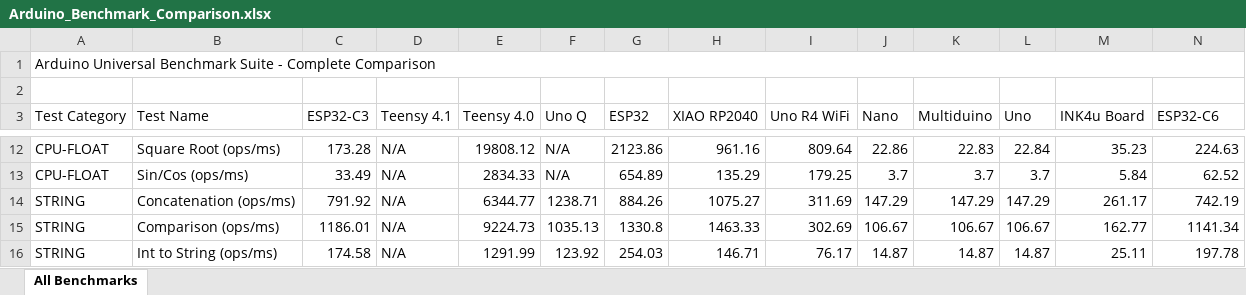
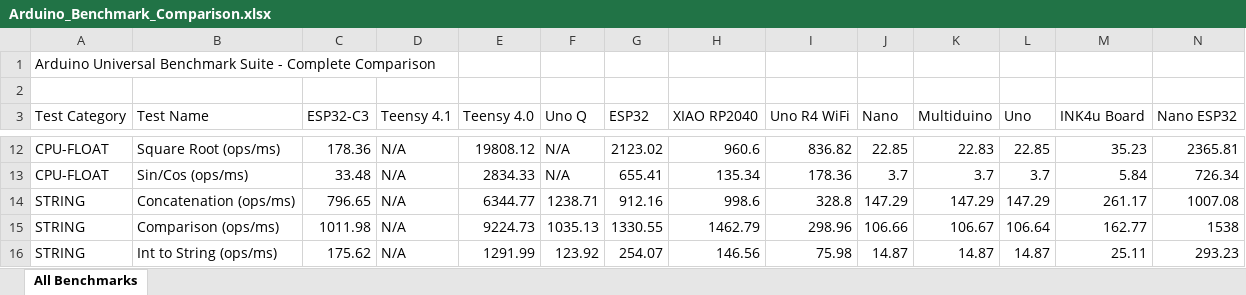
Before and after one commit to cowboydaniel/Arduino-Benchmark, an Excel workbook: Arduino_Benchmark_Comparison.xlsx, sheet All Benchmarks, drawn as a sheet; only a part is shown, gaps mark what is left out; values as stored, in another font and other column widths than the file's, no cell formats; removed rows and columns are numbered as before the commit, all else as after; the diff covers the shown part only; the diff names each change by its address in the sheet, - before the commit and + after, or states it on an @@ line.

```diff
--- a/Arduino_Benchmark_Comparison.xlsx (sheet All Benchmarks)
+++ b/Arduino_Benchmark_Comparison.xlsx (sheet All Benchmarks)
-A1:N1 merged
-N3: ESP32-C6
+N3: Nano ESP32
-C12 (ESP32-C3): 173.28
+C12 (ESP32-C3): 178.36
-G12 (ESP32): 2123.86
+G12 (ESP32): 2123.02
-H12 (XIAO RP2040): 961.16
+H12 (XIAO RP2040): 960.6
-I12 (Uno R4 WiFi): 809.64
+I12 (Uno R4 WiFi): 836.82
-J12 (Nano): 22.86
+J12 (Nano): 22.85
-L12 (Uno): 22.84
+L12 (Uno): 22.85
-N12 (Nano ESP32): 224.63
+N12 (Nano ESP32): 2365.81
-C13 (ESP32-C3): 33.49
+C13 (ESP32-C3): 33.48
-G13 (ESP32): 654.89
+G13 (ESP32): 655.41
-H13 (XIAO RP2040): 135.29
+H13 (XIAO RP2040): 135.34
-I13 (Uno R4 WiFi): 179.25
+I13 (Uno R4 WiFi): 178.36
-N13 (Nano ESP32): 62.52
+N13 (Nano ESP32): 726.34
-C14 (ESP32-C3): 791.92
+C14 (ESP32-C3): 796.65
-G14 (ESP32): 884.26
+G14 (ESP32): 912.16
-H14 (XIAO RP2040): 1075.27
+H14 (XIAO RP2040): 998.6
-I14 (Uno R4 WiFi): 311.69
+I14 (Uno R4 WiFi): 328.8
-N14 (Nano ESP32): 742.19
+N14 (Nano ESP32): 1007.08
-C15 (ESP32-C3): 1186.01
+C15 (ESP32-C3): 1011.98
-G15 (ESP32): 1330.8
+G15 (ESP32): 1330.55
-H15 (XIAO RP2040): 1463.33
+H15 (XIAO RP2040): 1462.79
-I15 (Uno R4 WiFi): 302.69
+I15 (Uno R4 WiFi): 298.96
-J15 (Nano): 106.67
+J15 (Nano): 106.66
-L15 (Uno): 106.67
+L15 (Uno): 106.64
-N15 (Nano ESP32): 1141.34
+N15 (Nano ESP32): 1538
-C16 (ESP32-C3): 174.58
+C16 (ESP32-C3): 175.62
-G16 (ESP32): 254.03
+G16 (ESP32): 254.07
-H16 (XIAO RP2040): 146.71
+H16 (XIAO RP2040): 146.56
-I16 (Uno R4 WiFi): 76.17
+I16 (Uno R4 WiFi): 75.98
-N16 (Nano ESP32): 197.78
+N16 (Nano ESP32): 293.23
```
Also changed, not shown: 37 added rows and 176 edited cells elsewhere in this sheet, cell formats, 1 other file.
